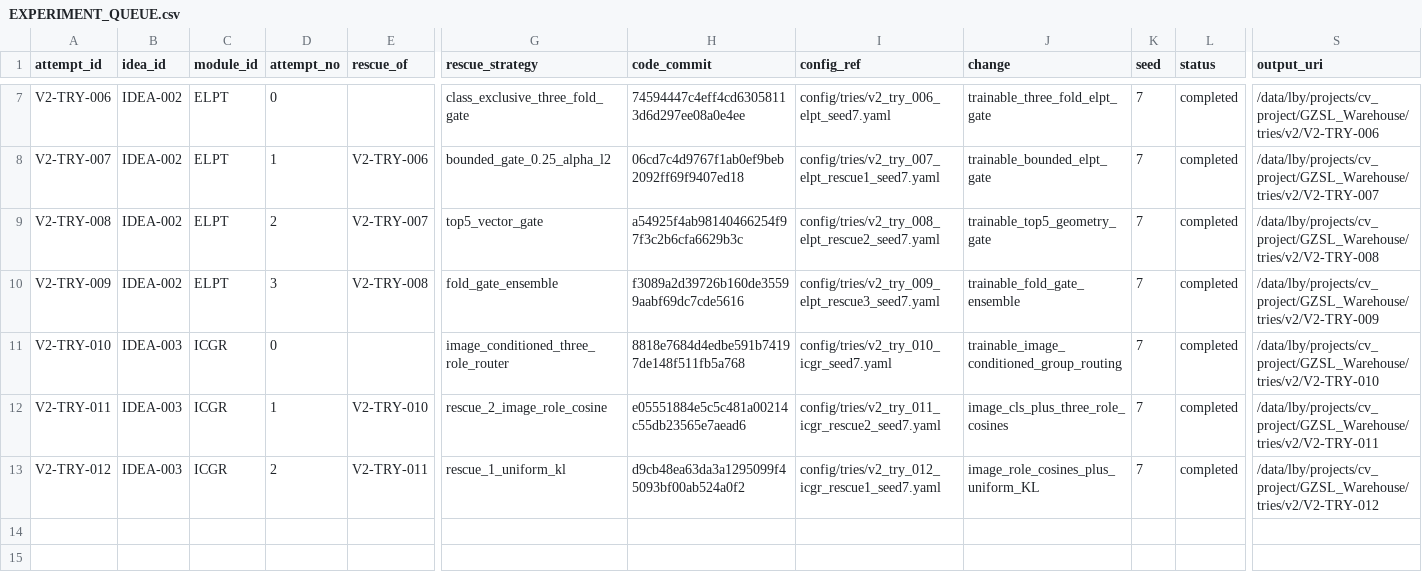
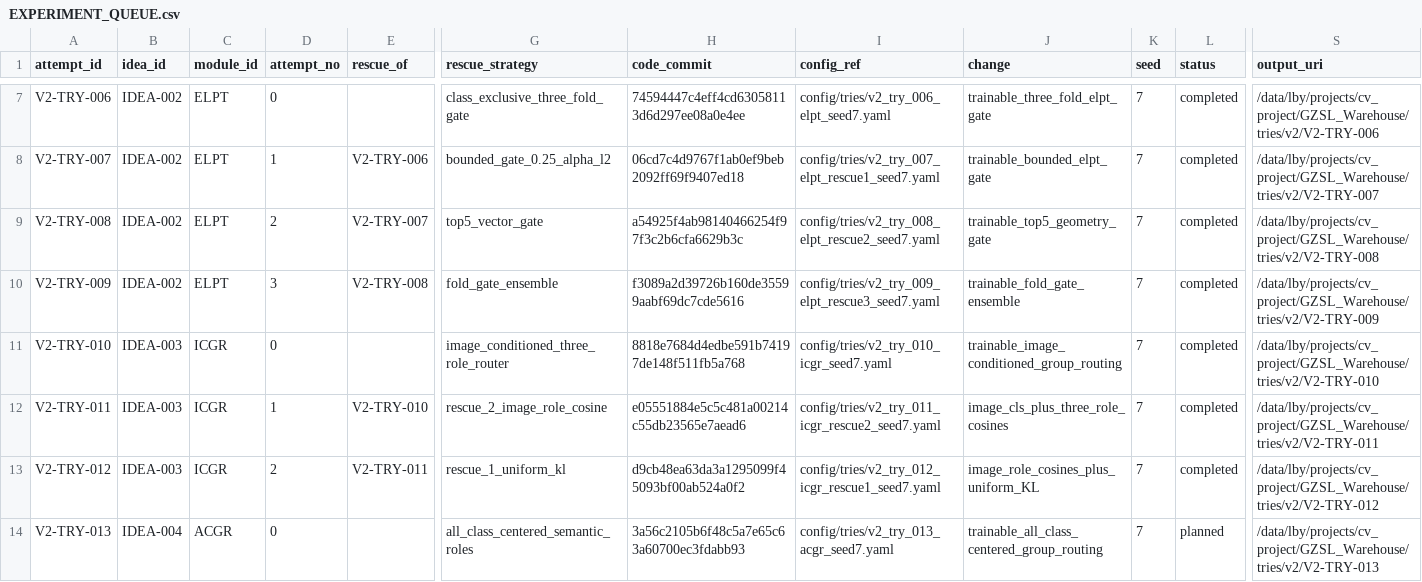
Before and after one commit to GetlotMoney/gzsl-paper, a CSV file: experiments/v2/EXPERIMENT_QUEUE.csv, drawn as a sheet; only a part is shown, gaps mark what is left out; rows hold the shown columns only; the diff names each change by its address in the sheet, - before the commit and + after, or states it on an @@ line.

Commit message:
experiment: queue all-class semantic routing

```diff
--- a/experiments/v2/EXPERIMENT_QUEUE.csv
+++ b/experiments/v2/EXPERIMENT_QUEUE.csv
+row 14: V2-TRY-013 | IDEA-004 | ACGR | 0 |  | all_class_centered_semantic_roles | 3a56c2105b6f48c5a7e65c63a60700ec3fdabb93 | config/tries/v2_try_013_acgr_seed7.yaml | trainable_all_class_centered_group_routing | 7 | planned | /data/lby/projects/cv_project/GZSL_Warehouse/tries/v2/V2-TRY-013
```
